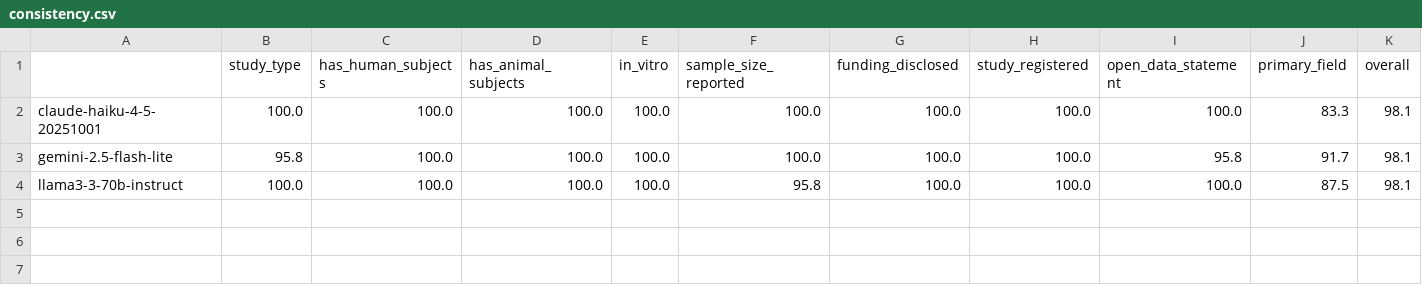
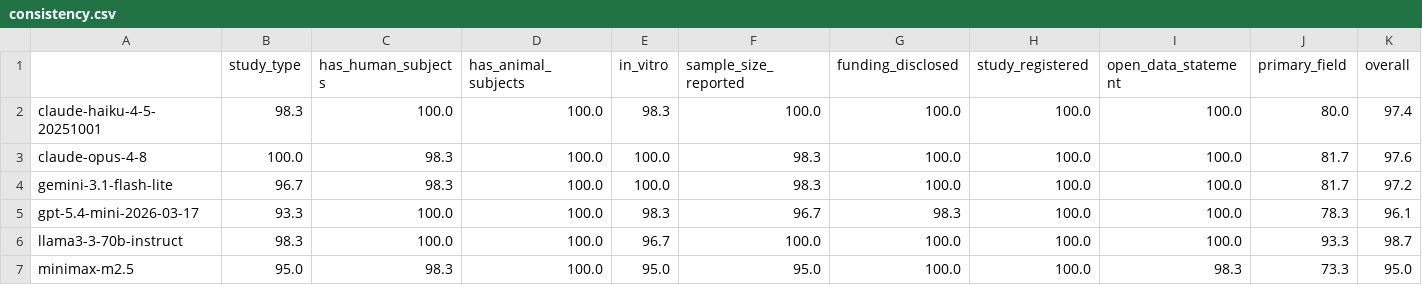
Before and after one commit to ASCTech/mnm-workshop, a CSV file: corpus_coding/output/consistency.csv, drawn as a sheet.

```diff
--- a/corpus_coding/output/consistency.csv
+++ b/corpus_coding/output/consistency.csv
@@ -1,4 +1,7 @@
 ,study_type,has_human_subjects,has_animal_subjects,in_vitro,sample_size_reported,funding_disclosed,study_registered,open_data_statement,primary_field,overall
-claude-haiku-4-5-20251001,100.0,100.0,100.0,100.0,100.0,100.0,100.0,100.0,83.3,98.1
-gemini-2.5-flash-lite,95.8,100.0,100.0,100.0,100.0,100.0,100.0,95.8,91.7,98.1
-llama3-3-70b-instruct,100.0,100.0,100.0,100.0,95.8,100.0,100.0,100.0,87.5,98.1
+claude-haiku-4-5-20251001,98.3,100.0,100.0,98.3,100.0,100.0,100.0,100.0,80.0,97.4
+claude-opus-4-8,100.0,98.3,100.0,100.0,98.3,100.0,100.0,100.0,81.7,97.6
+gemini-3.1-flash-lite,96.7,98.3,100.0,100.0,98.3,100.0,100.0,100.0,81.7,97.2
+gpt-5.4-mini-2026-03-17,93.3,100.0,100.0,98.3,96.7,98.3,100.0,100.0,78.3,96.1
+llama3-3-70b-instruct,98.3,100.0,100.0,96.7,100.0,100.0,100.0,100.0,93.3,98.7
+minimax-m2.5,95.0,98.3,100.0,95.0,95.0,100.0,100.0,98.3,73.3,95.0
```
Also changed, not shown: corpus_coding/output/agreement.csv, corpus_coding/output/cost_by_model.csv, 29 other files.
